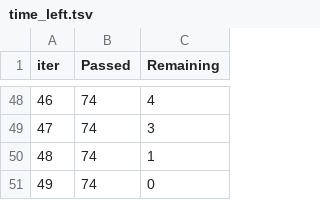
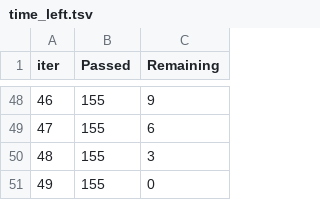
Before and after one commit to pravinneyy/EarnSafe, a TSV file: ai/ml/catboost_info/time_left.tsv, drawn as a sheet; only a part is shown, gaps mark what is left out; the diff covers the shown part only.

```diff
--- a/ai/ml/catboost_info/time_left.tsv
+++ b/ai/ml/catboost_info/time_left.tsv
@@ -48,4 +48,4 @@ iter	Passed	Remaining
-46	74	4
-47	74	3
-48	74	1
-49	74	0
+46	155	9
+47	155	6
+48	155	3
+49	155	0
```
Also changed, not shown: 92 edited cells elsewhere in this file, ai/ml/catboost_info/learn_error.tsv, 25 other files.
